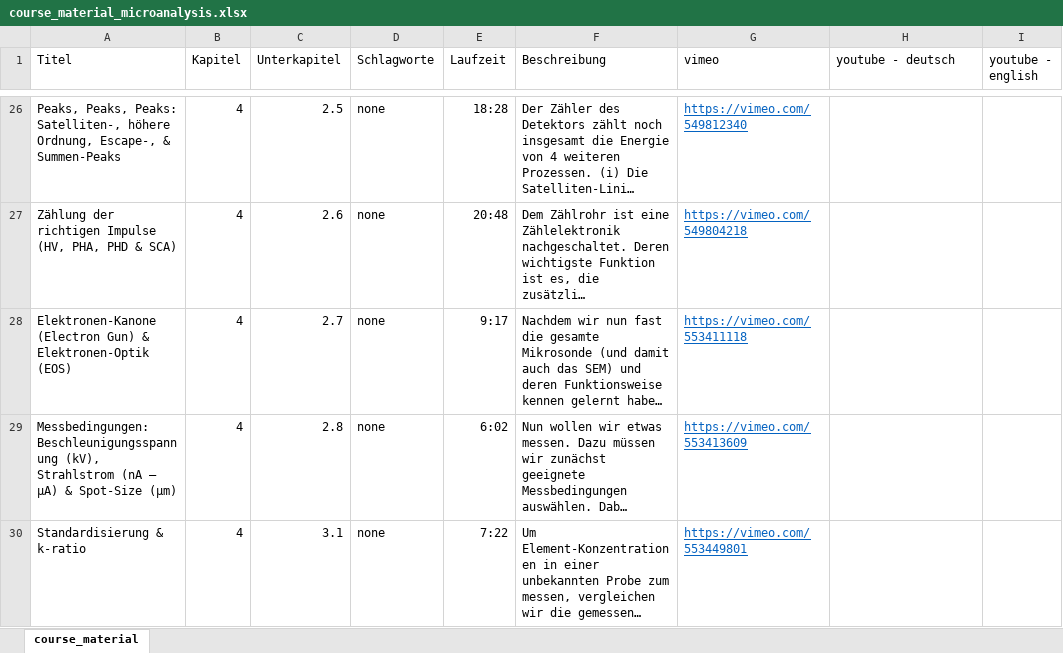
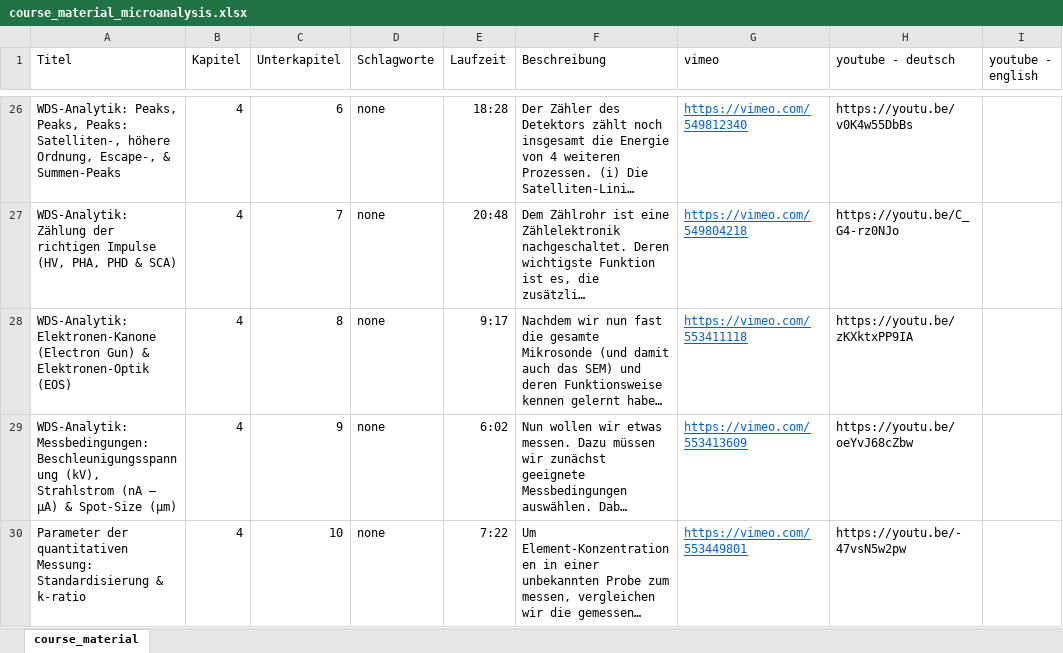
Before and after one commit to Hezel2000/courses, an Excel workbook: data_microanalysis/course_material_microanalysis.xlsx, sheet course_material, drawn as a sheet; only a part is shown, gaps mark what is left out; long unchanged cells end in …; values as stored, in another font and other column widths than the file's, no borders; the diff covers the shown part only; the diff names each change by its address in the sheet, - before the commit and + after, or states it on an @@ line.

```diff
--- a/data_microanalysis/course_material_microanalysis.xlsx (sheet course_material)
+++ b/data_microanalysis/course_material_microanalysis.xlsx (sheet course_material)
-A26 (Titel): Peaks, Peaks,…
+A26 (Titel): WDS-Analytik: Peaks, Peaks,…
-C26 (Unterkapitel): 2.5
+C26 (Unterkapitel): 6
-H26 (youtube - deutsch): (empty)
+H26 (youtube - deutsch): https://youtu.be/v0K4w55DbBs
-A27 (Titel): Zählung der…
+A27 (Titel): WDS-Analytik: Zählung der…
-C27 (Unterkapitel): 2.6
+C27 (Unterkapitel): 7
-H27 (youtube - deutsch): (empty)
+H27 (youtube - deutsch): https://youtu.be/C_G4-rz0NJo
-A28 (Titel): Elektronen-Kanone (Electron…
+A28 (Titel): WDS-Analytik: Elektronen-Kanone (Electron…
-C28 (Unterkapitel): 2.7
+C28 (Unterkapitel): 8
-H28 (youtube - deutsch): (empty)
+H28 (youtube - deutsch): https://youtu.be/zKXktxPP9IA
-A29 (Titel): Messbedingungen: Beschleunigungsspannung…
+A29 (Titel): WDS-Analytik: Messbedingungen: Beschleunigungsspannung…
-C29 (Unterkapitel): 2.8
+C29 (Unterkapitel): 9
-H29 (youtube - deutsch): (empty)
+H29 (youtube - deutsch): https://youtu.be/oeYvJ68cZbw
-A30 (Titel): Standardisierung & k-ratio
+A30 (Titel): Parameter der quantitativen Messung: Standardisierung & k-ratio
-C30 (Unterkapitel): 3.1
+C30 (Unterkapitel): 10
-H30 (youtube - deutsch): (empty)
+H30 (youtube - deutsch): https://youtu.be/-47vsN5w2pw
```
Also changed, not shown: 64 edited cells elsewhere in this sheet, 1 other file.
